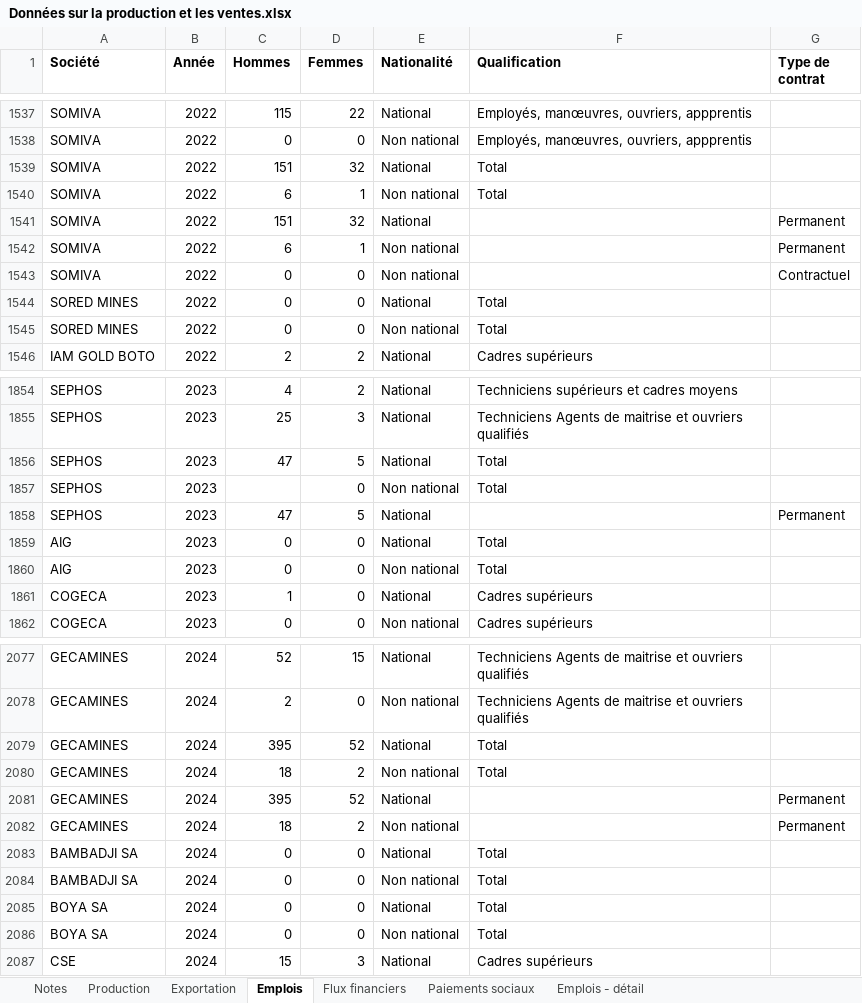
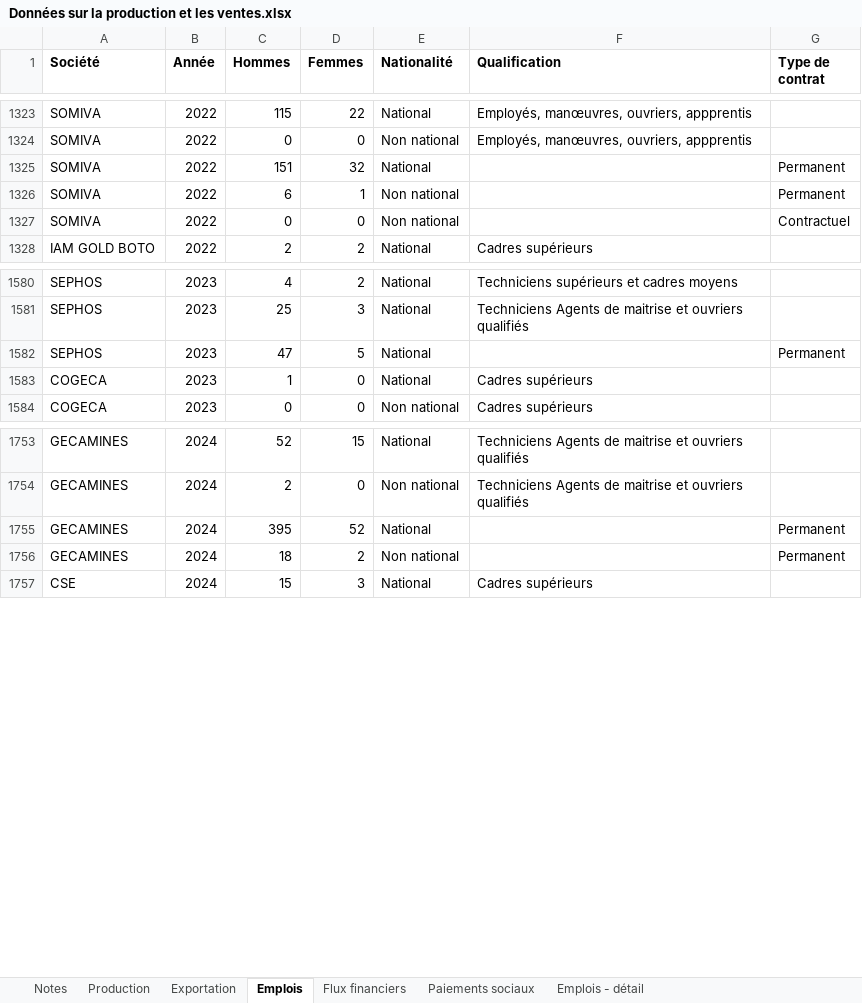
Before and after one commit to JODRAFF9/production-et-vente-itie, an Excel workbook: Données sur la production et les ventes.xlsx, sheet Emplois, drawn as a sheet; only a part is shown, gaps mark what is left out; values as stored, in another font and other column widths than the file's, no borders; the diff covers the shown part only; the diff names each change by its address in the sheet, - before the commit and + after, or states it on an @@ line.

```diff
--- a/Données sur la production et les ventes.xlsx (sheet Emplois)
+++ b/Données sur la production et les ventes.xlsx (sheet Emplois)
-row 1539: SOMIVA | 2022 | 151 | 32 | National | Total
-row 1540: SOMIVA | 2022 | 6 | 1 | Non national | Total
-row 1544: SORED MINES | 2022 | 0 | 0 | National | Total
-row 1545: SORED MINES | 2022 | 0 | 0 | Non national | Total
-row 1856: SEPHOS | 2023 | 47 | 5 | National | Total
-row 1857: SEPHOS | 2023 |  | 0 | Non national | Total
-row 1859: AIG | 2023 | 0 | 0 | National | Total
-row 1860: AIG | 2023 | 0 | 0 | Non national | Total
-row 2079: GECAMINES | 2024 | 395 | 52 | National | Total
-row 2080: GECAMINES | 2024 | 18 | 2 | Non national | Total
-row 2083: BAMBADJI SA | 2024 | 0 | 0 | National | Total
-row 2084: BAMBADJI SA | 2024 | 0 | 0 | Non national | Total
-row 2085: BOYA SA | 2024 | 0 | 0 | National | Total
-row 2086: BOYA SA | 2024 | 0 | 0 | Non national | Total
```
Also changed, not shown: 318 removed rows elsewhere in this sheet, sheet Emplois - détail, sheet Notes.
